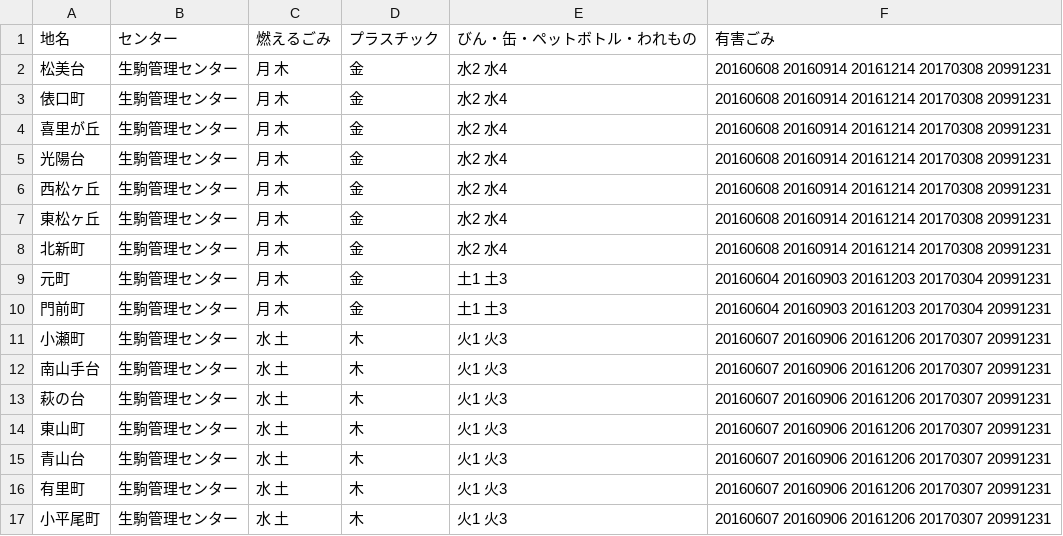
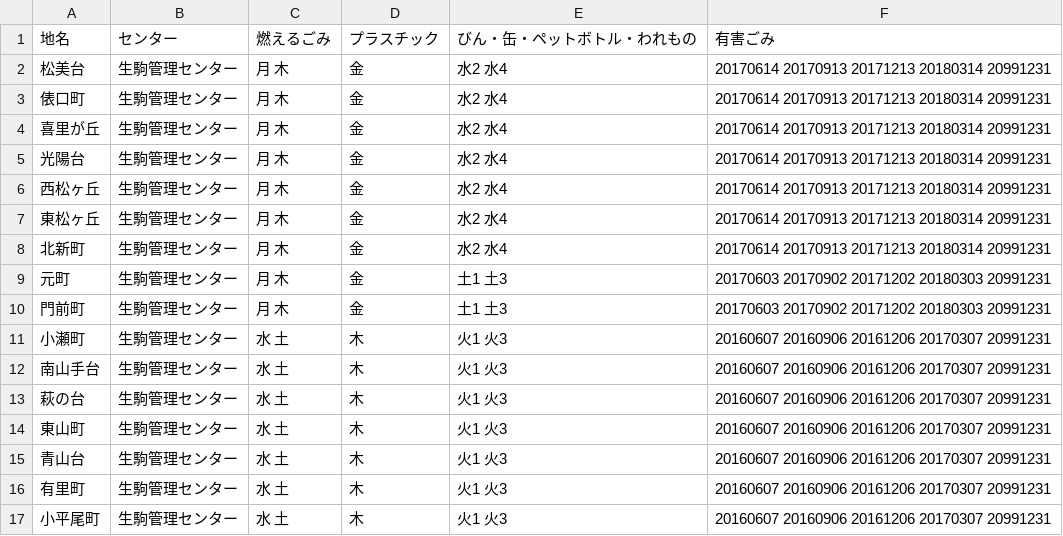
Before and after one commit to takuya310/5374_2, a CSV file: data/area_days.csv, drawn as a sheet; only a part is shown.

Commit message:
2-10
松美台から門前町

```diff
--- a/data/area_days.csv
+++ b/data/area_days.csv
@@ -1,11 +1,11 @@
 地名,センター,燃えるごみ,プラスチック,びん・缶・ペットボトル・われもの,有害ごみ
-松美台,生駒管理センター,月 木,金,水2 水4,20160608 20160914 20161214 20170308 20991231
-俵口町,生駒管理センター,月 木,金,水2 水4,20160608 20160914 20161214 20170308 20991231
-喜里が丘,生駒管理センター,月 木,金,水2 水4,20160608 20160914 20161214 20170308 20991231
-光陽台,生駒管理センター,月 木,金,水2 水4,20160608 20160914 20161214 20170308 20991231
-西松ヶ丘,生駒管理センター,月 木,金,水2 水4,20160608 20160914 20161214 20170308 20991231
-東松ヶ丘,生駒管理センター,月 木,金,水2 水4,20160608 20160914 20161214 20170308 20991231
-北新町,生駒管理センター,月 木,金,水2 水4,20160608 20160914 20161214 20170308 20991231
-元町,生駒管理センター,月 木,金,土1 土3,20160604 20160903 20161203 20170304 20991231
-門前町,生駒管理センター,月 木,金,土1 土3,20160604 20160903 20161203 20170304 20991231
+松美台,生駒管理センター,月 木,金,水2 水4,20170614 20170913 20171213 20180314 20991231
+俵口町,生駒管理センター,月 木,金,水2 水4,20170614 20170913 20171213 20180314 20991231
+喜里が丘,生駒管理センター,月 木,金,水2 水4,20170614 20170913 20171213 20180314 20991231
+光陽台,生駒管理センター,月 木,金,水2 水4,20170614 20170913 20171213 20180314 20991231
+西松ヶ丘,生駒管理センター,月 木,金,水2 水4,20170614 20170913 20171213 20180314 20991231
+東松ヶ丘,生駒管理センター,月 木,金,水2 水4,20170614 20170913 20171213 20180314 20991231
+北新町,生駒管理センター,月 木,金,水2 水4,20170614 20170913 20171213 20180314 20991231
+元町,生駒管理センター,月 木,金,土1 土3,20170603 20170902 20171202 20180303 20991231
+門前町,生駒管理センター,月 木,金,土1 土3,20170603 20170902 20171202 20180303 20991231
 小瀬町,生駒管理センター,水 土,木,火1 火3,20160607 20160906 20161206 20170307 20991231
```
